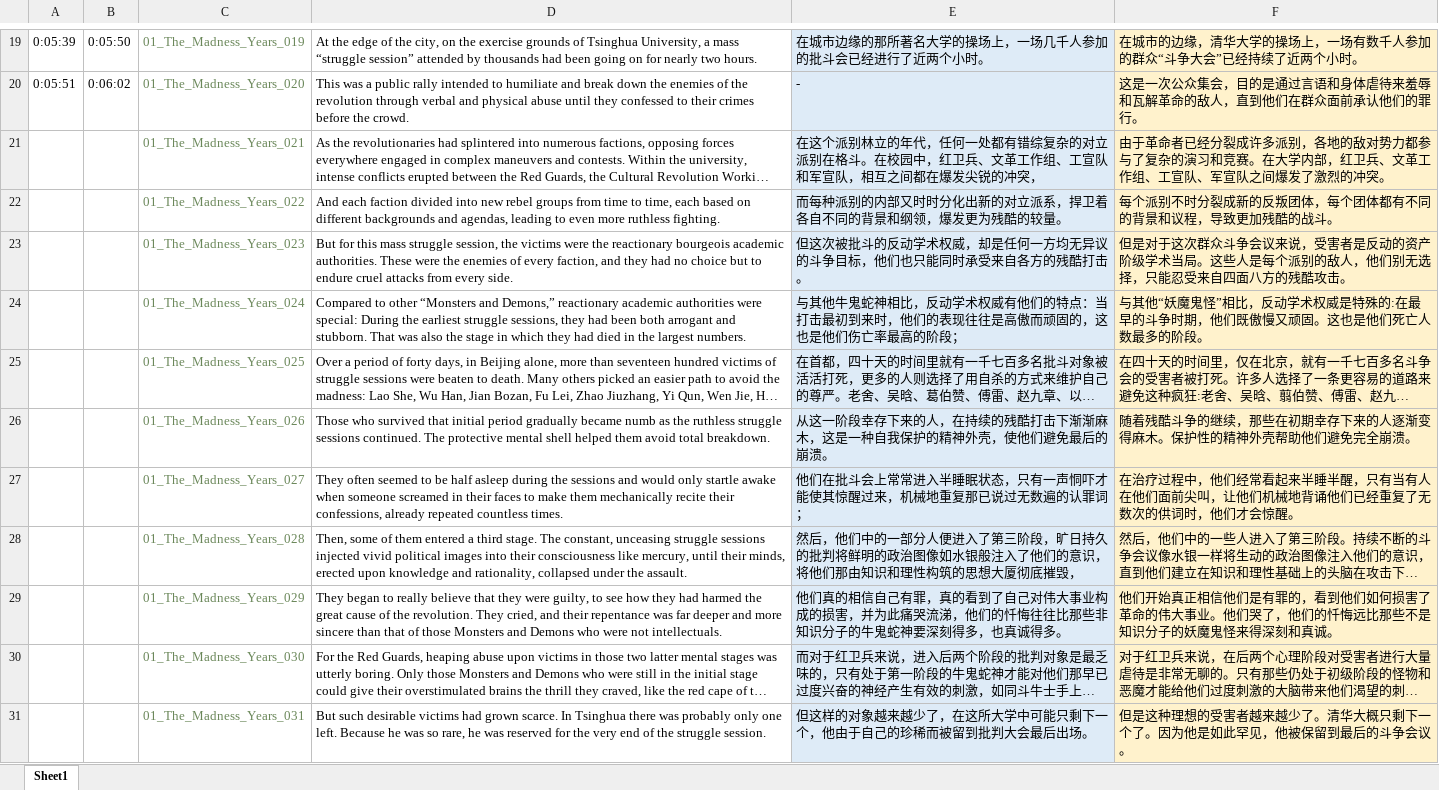
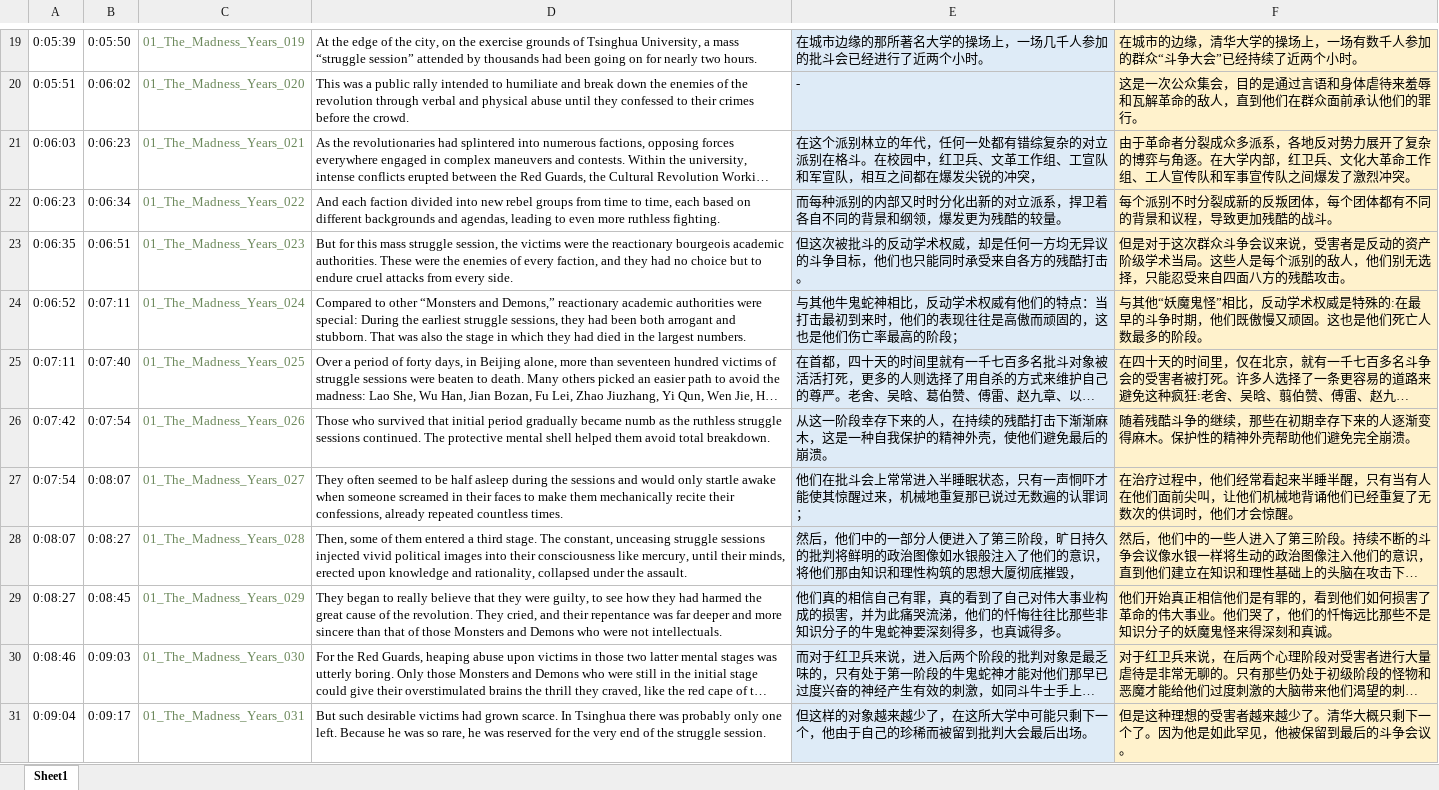
Before and after one commit to DS-Data-Storage/DS-Data-Storage-Source, an Excel workbook: source/THE_THREE_BODY_PROBLEM_Audio_Book/1-1疯狂年代_The_Madness_Years.xlsx, sheet Sheet1, drawn as a sheet; only a part is shown, gaps mark what is left out; long unchanged cells end in …; values as stored, in another font and other column widths than the file's, no borders; the diff names each change by its address in the sheet, - before the commit and + after, or states it on an @@ line.

```diff
--- a/source/THE_THREE_BODY_PROBLEM_Audio_Book/1-1疯狂年代_The_Madness_Years.xlsx (sheet Sheet1)
+++ b/source/THE_THREE_BODY_PROBLEM_Audio_Book/1-1疯狂年代_The_Madness_Years.xlsx (sheet Sheet1)
-A21: (empty)
+A21: 0:06:03
-B21: (empty)
+B21: 0:06:23
-F21: …于革命者已经分裂成许多派别，各地的敌对势力都参与了复杂的演习和竞赛。在大学内部，红卫兵、文革工作组、工宣队、军宣队之间爆发了激烈的冲突。
+F21: …于革命者分裂成众多派系，各地反对势力展开了复杂的博弈与角逐。在大学内部，红卫兵、文化大革命工作组、工人宣传队和军事宣传队之间爆发了激烈冲突。
-A22: (empty)
+A22: 0:06:23
-B22: (empty)
+B22: 0:06:34
-A23: (empty)
+A23: 0:06:35
-B23: (empty)
+B23: 0:06:51
-A24: (empty)
+A24: 0:06:52
-B24: (empty)
+B24: 0:07:11
-A25: (empty)
+A25: 0:07:11
-B25: (empty)
+B25: 0:07:40
-A26: (empty)
+A26: 0:07:42
-B26: (empty)
+B26: 0:07:54
-A27: (empty)
+A27: 0:07:54
-B27: (empty)
+B27: 0:08:07
-A28: (empty)
+A28: 0:08:07
-B28: (empty)
+B28: 0:08:27
-A29: (empty)
+A29: 0:08:27
-B29: (empty)
+B29: 0:08:45
-A30: (empty)
+A30: 0:08:46
-B30: (empty)
+B30: 0:09:03
-A31: (empty)
+A31: 0:09:04
-B31: (empty)
+B31: 0:09:17
```
Also changed, not shown: 18 other files.
